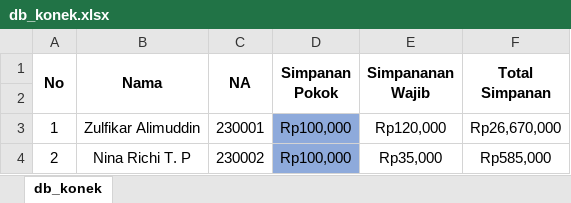
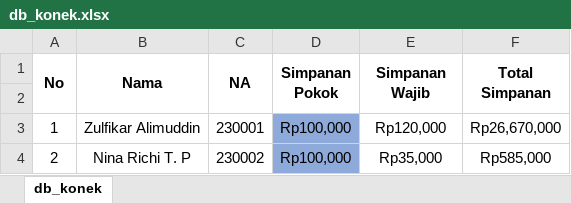
Before and after one commit to AR-GIBS/konek, an Excel workbook: db_konek.xlsx, sheet db_konek, drawn as a sheet; only a part is shown; values as stored, in another font and other column widths than the file's, no borders; the diff names each change by its address in the sheet, - before the commit and + after, or states it on an @@ line.

```diff
--- a/db_konek.xlsx (sheet db_konek)
+++ b/db_konek.xlsx (sheet db_konek)
-E1: Simpananan Wajib
+E1: Simpanan Wajib
```
Also changed, not shown: 2 other files.
